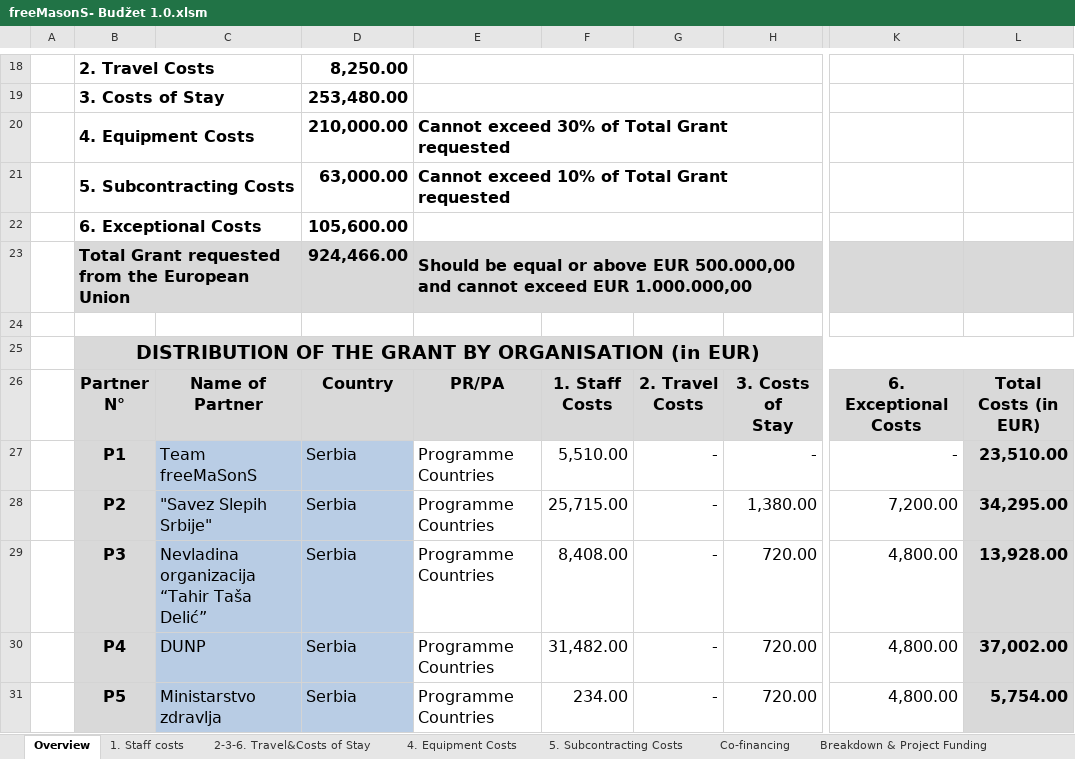
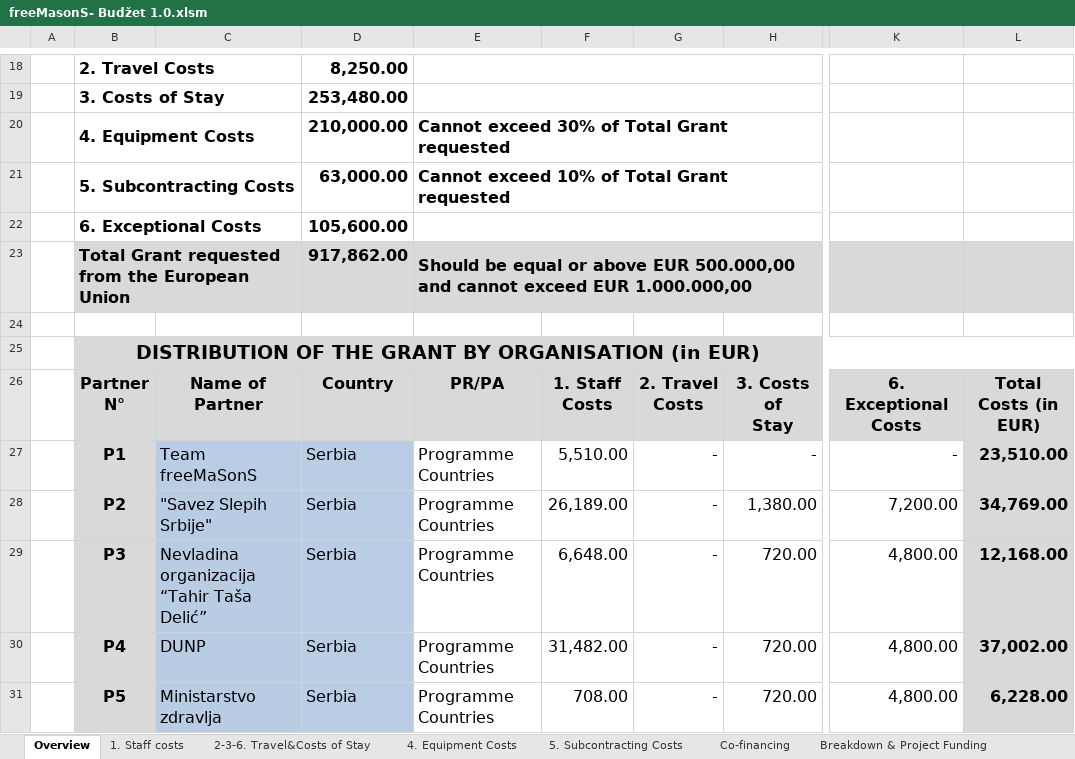
Before and after one commit to W1nt3rR/SoftwareManagementProject, an Excel workbook: freeMasonS- Budžet 1.0.xlsm, sheet Overview, drawn as a sheet; only a part is shown, gaps mark what is left out; values as stored, in another font and other column widths than the file's, no borders; charts and pictures and conditional formats not drawn; the diff covers the shown part only; the diff names each change by its address in the sheet, - before the commit and + after, or states it on an @@ line.

```diff
--- a/freeMasonS- Budžet 1.0.xlsm (sheet Overview)
+++ b/freeMasonS- Budžet 1.0.xlsm (sheet Overview)
-D23: 924,466.00
+D23: 917,862.00
-F28: 25,715.00
+F28: 26,189.00
-L28: 34,295.00
+L28: 34,769.00
-F29: 8,408.00
+F29: 6,648.00
-L29: 13,928.00
+L29: 12,168.00
-F31: 234.00
+F31: 708.00
-L31: 5,754.00
+L31: 6,228.00
```
Also changed, not shown: 9 edited cells elsewhere in this sheet, sheet 1. Staff costs, sheet Breakdown & Project Funding, formulas that keep their value, 2 other files.
